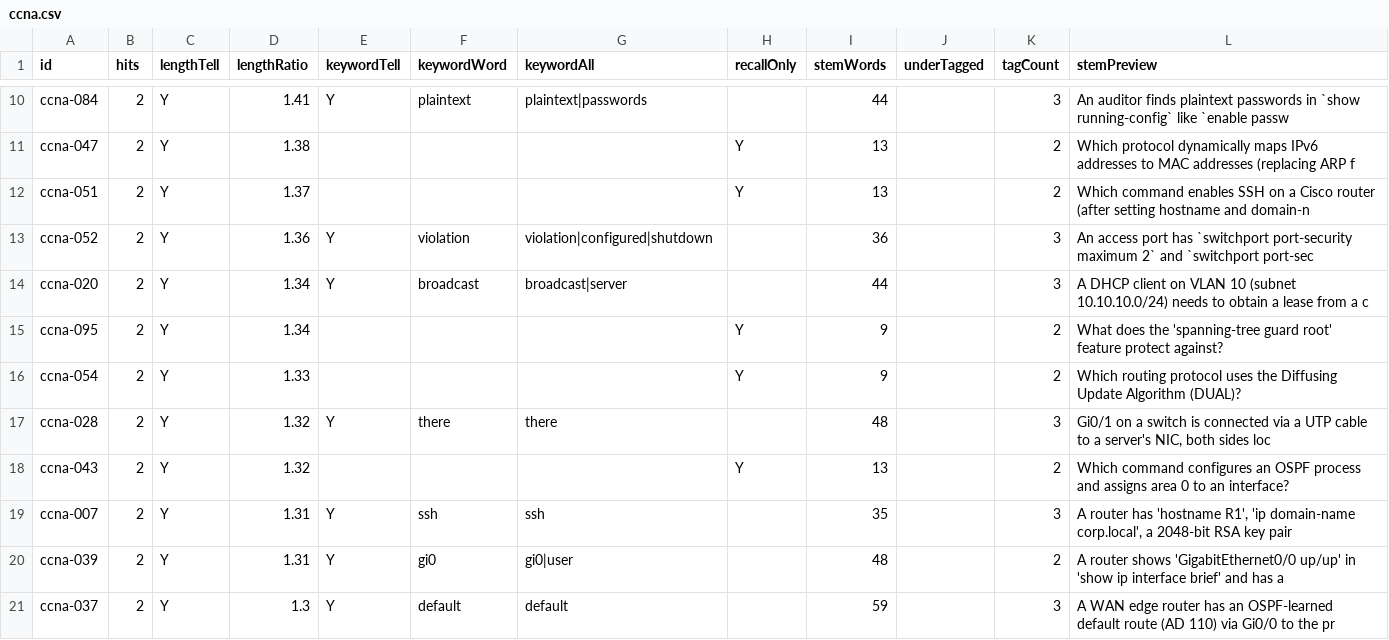
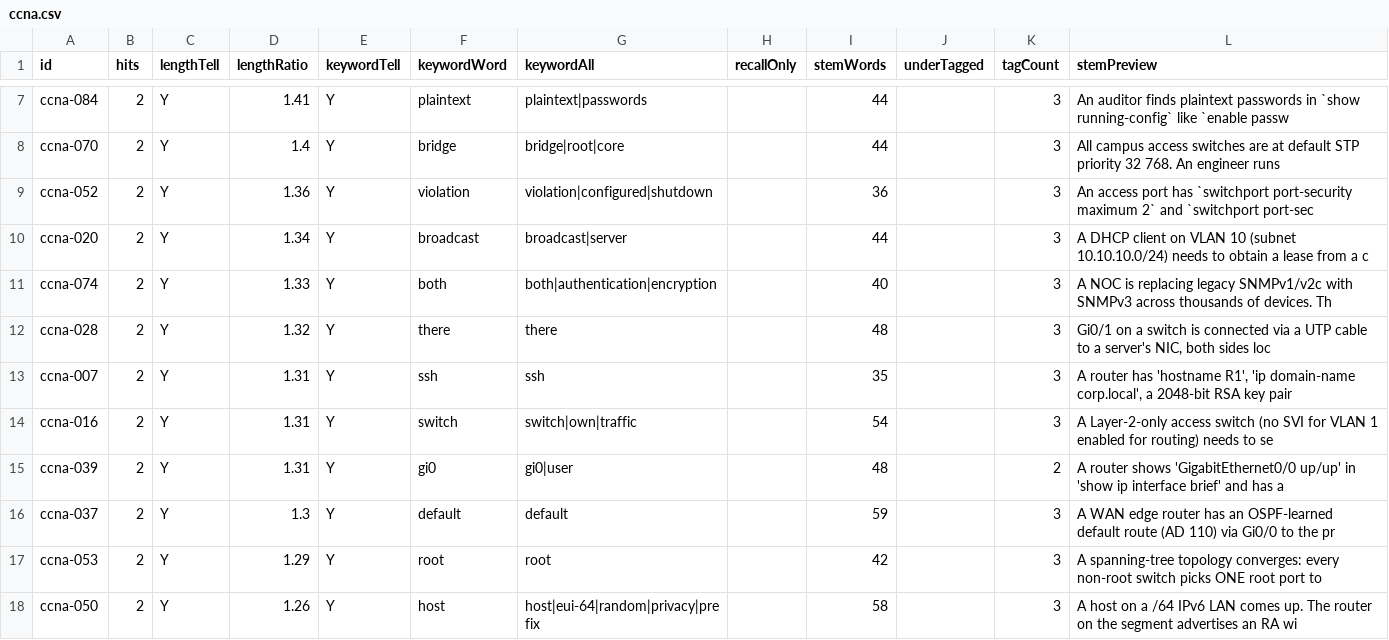
Before and after one commit to daitenkutarojurai-ai/itcertifweb, a CSV file: audits/questions/ccna.csv, drawn as a sheet; only a part is shown, gaps mark what is left out; the shorter side is filled out with more unchanged rows; removed rows and columns are numbered as before the commit, all else as after; the diff covers the shown part only; the diff names each change by its address in the sheet, - before the commit and + after, or states it on an @@ line.

```diff
--- a/audits/questions/ccna.csv
+++ b/audits/questions/ccna.csv
-row 11: ccna-047 | 2 | Y | 1.38 |  |  |  | Y | 13 |  | 2 | Which protocol dynamically maps IPv6 addresses to MAC addresses (replacing ARP f
-row 12: ccna-051 | 2 | Y | 1.37 |  |  |  | Y | 13 |  | 2 | Which command enables SSH on a Cisco router (after setting hostname and domain-n
+row 8: ccna-070 | 2 | Y | 1.4 | Y | bridge | bridge|root|core |  | 44 |  | 3 | All campus access switches are at default STP priority 32 768. An engineer runs
-row 15: ccna-095 | 2 | Y | 1.34 |  |  |  | Y | 9 |  | 2 | What does the 'spanning-tree guard root' feature protect against?
-row 16: ccna-054 | 2 | Y | 1.33 |  |  |  | Y | 9 |  | 2 | Which routing protocol uses the Diffusing Update Algorithm (DUAL)?
+row 11: ccna-074 | 2 | Y | 1.33 | Y | both | both|authentication|encryption |  | 40 |  | 3 | A NOC is replacing legacy SNMPv1/v2c with SNMPv3 across thousands of devices. Th
-row 18: ccna-043 | 2 | Y | 1.32 |  |  |  | Y | 13 |  | 2 | Which command configures an OSPF process and assigns area 0 to an interface?
+row 14: ccna-016 | 2 | Y | 1.31 | Y | switch | switch|own|traffic |  | 54 |  | 3 | A Layer-2-only access switch (no SVI for VLAN 1 enabled for routing) needs to se
```
Also changed, not shown: 7 added rows and 5 removed rows elsewhere in this file, 2 other files.
